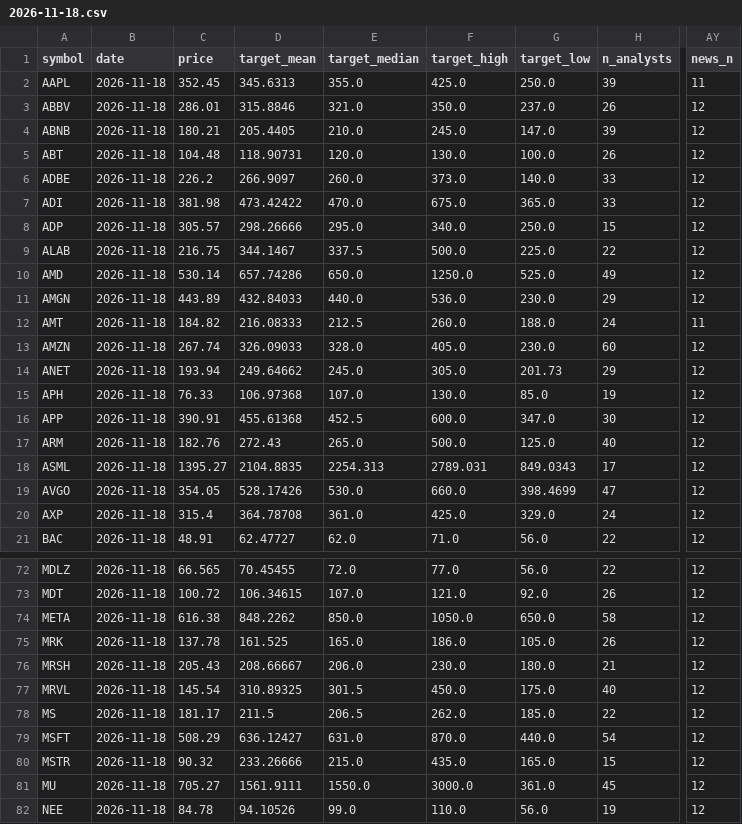
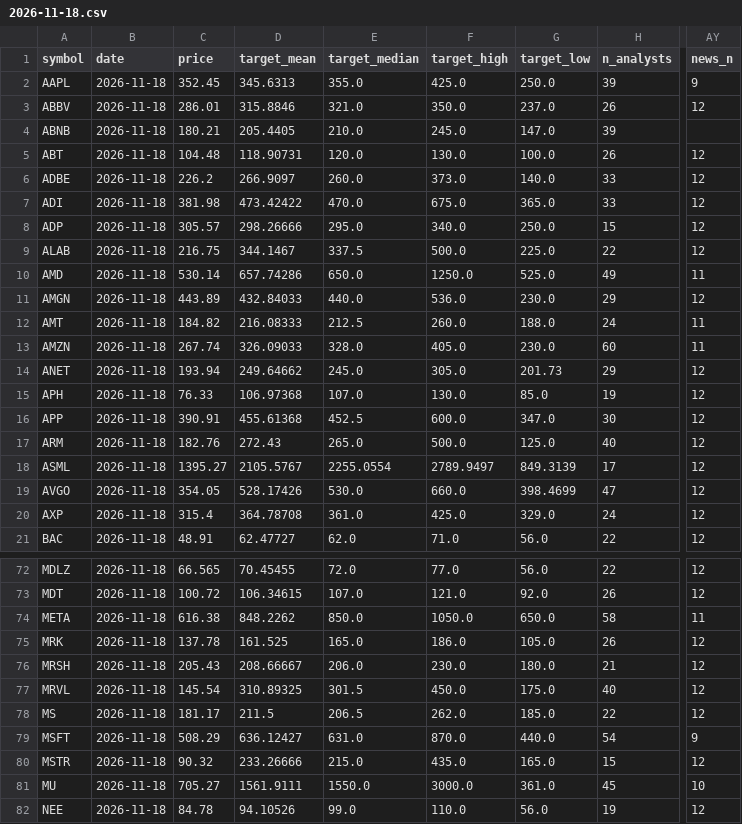
Before and after one commit to Liornim/spmo-market-bridge, a CSV file: core/analysts/2026-11-18.csv, drawn as a sheet; only a part is shown, gaps mark what is left out; the diff covers the shown part only; the diff names each change by its address in the sheet, - before the commit and + after, or states it on an @@ line.

```diff
--- a/core/analysts/2026-11-18.csv
+++ b/core/analysts/2026-11-18.csv
-AY2 (news_n): 11
+AY2 (news_n): 9
-AY4 (news_n): 12
+AY4 (news_n): (empty)
-AY10 (news_n): 12
+AY10 (news_n): 11
-AY13 (news_n): 12
+AY13 (news_n): 11
-D18 (target_mean): 2104.8835
+D18 (target_mean): 2105.5767
-E18 (target_median): 2254.313
+E18 (target_median): 2255.0554
-F18 (target_high): 2789.031
+F18 (target_high): 2789.9497
-G18 (target_low): 849.0343
+G18 (target_low): 849.3139
-AY74 (news_n): 12
+AY74 (news_n): 11
-AY79 (news_n): 12
+AY79 (news_n): 9
-AY81 (news_n): 12
+AY81 (news_n): 10
```
Also changed, not shown: 4 edited cells elsewhere in this file, 2 other files.
